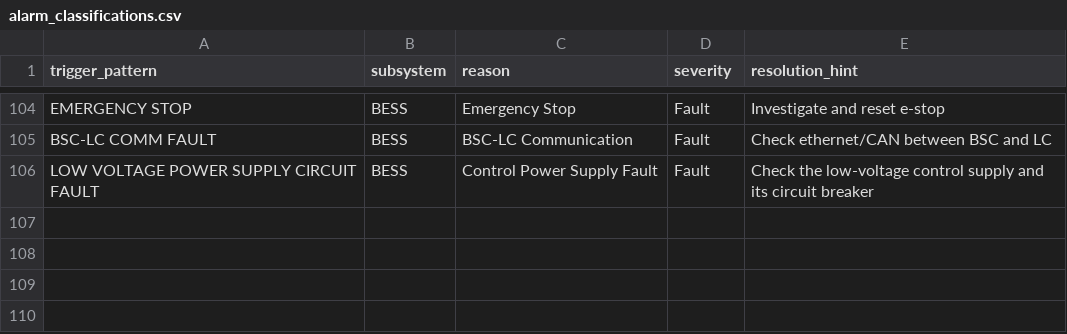
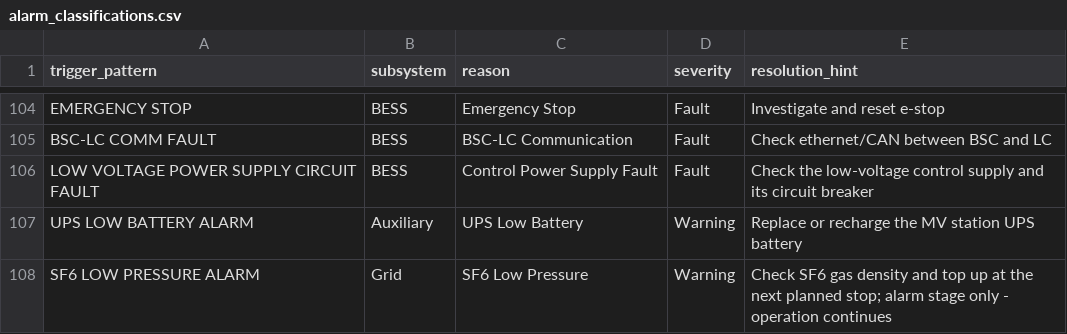
Before and after one commit to nailgalimat/BESS-Tracker, a CSV file: data/alarm_classifications.csv, drawn as a sheet; only a part is shown, gaps mark what is left out; the diff names each change by its address in the sheet, - before the commit and + after, or states it on an @@ line.

Commit message:
Report: fix crash on frames without Deactivation; classify MV UPS and SF6 alarms as warnings

```diff
--- a/data/alarm_classifications.csv
+++ b/data/alarm_classifications.csv
+row 107: UPS LOW BATTERY ALARM | Auxiliary | UPS Low Battery | Warning | Replace or recharge the MV station UPS battery
+row 108: SF6 LOW PRESSURE ALARM | Grid | SF6 Low Pressure | Warning | Check SF6 gas density and top up at the next planned stop; alarm stage only - operation continues
```
Also changed, not shown: 2 other files.
